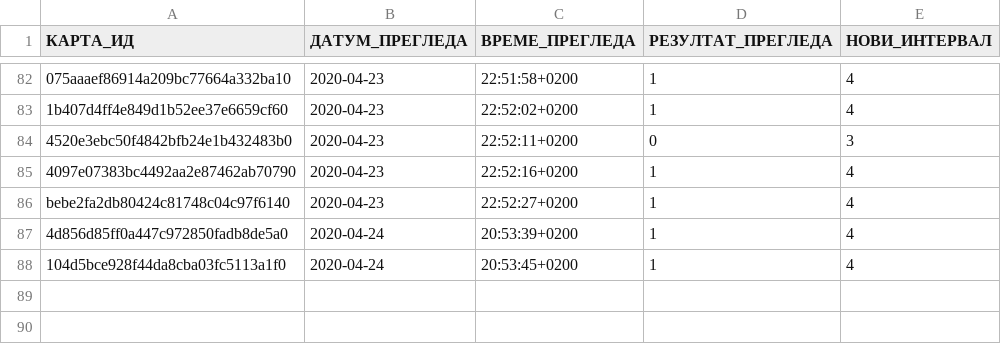
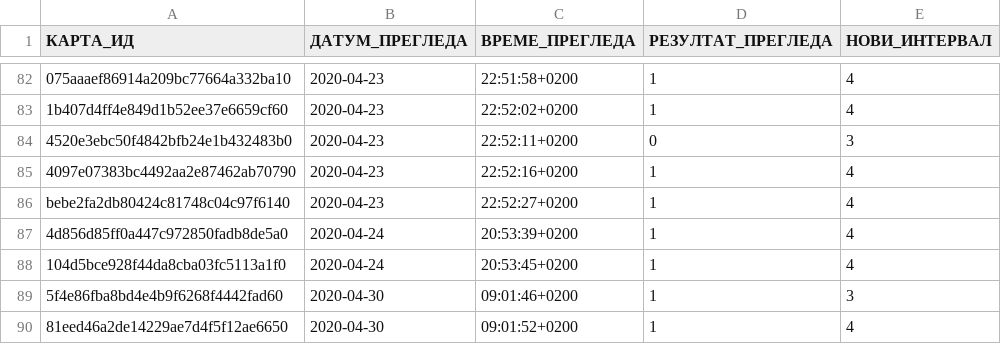
Before and after one commit to cohadar/naki, a TSV file: каталог/de_Cloze/запис.tsv, drawn as a sheet; only a part is shown, gaps mark what is left out.

```diff
--- a/каталог/de_Cloze/запис.tsv
+++ b/каталог/de_Cloze/запис.tsv
@@ -88 +88,3 @@ bebe2fa2db80424c81748c04c97f6140	2020-04-23	22:52:27+0200	1	4
 104d5bce928f44da8cba03fc5113a1f0	2020-04-24	20:53:45+0200	1	4
+5f4e86fba8bd4e4b9f6268f4442fad60	2020-04-30	09:01:46+0200	1	3
+81eed46a2de14229ae7d4f5f12ae6650	2020-04-30	09:01:52+0200	1	4
```
Also changed, not shown: каталог/de_Basic/запис.tsv, каталог/de_Nomen/запис.tsv, 6 other files.
